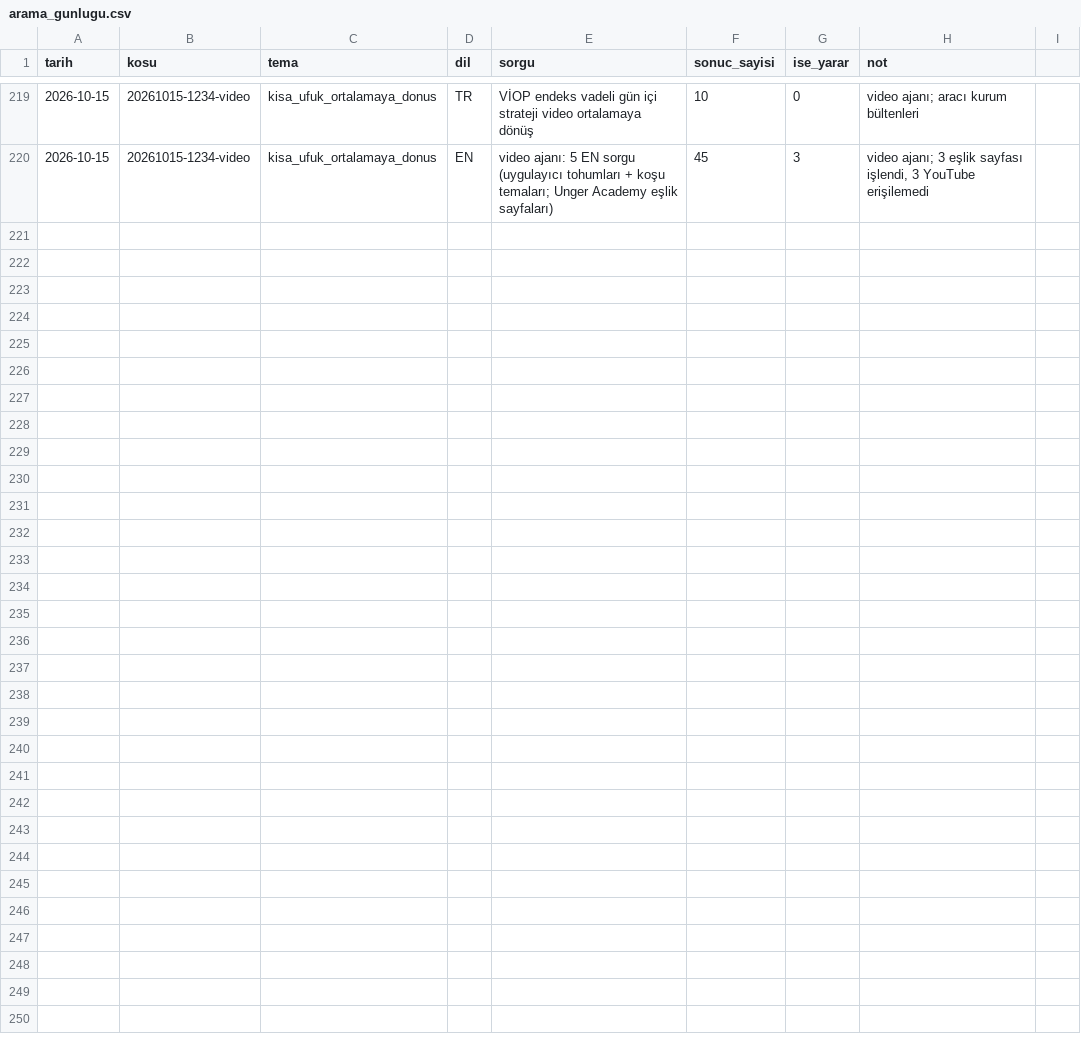
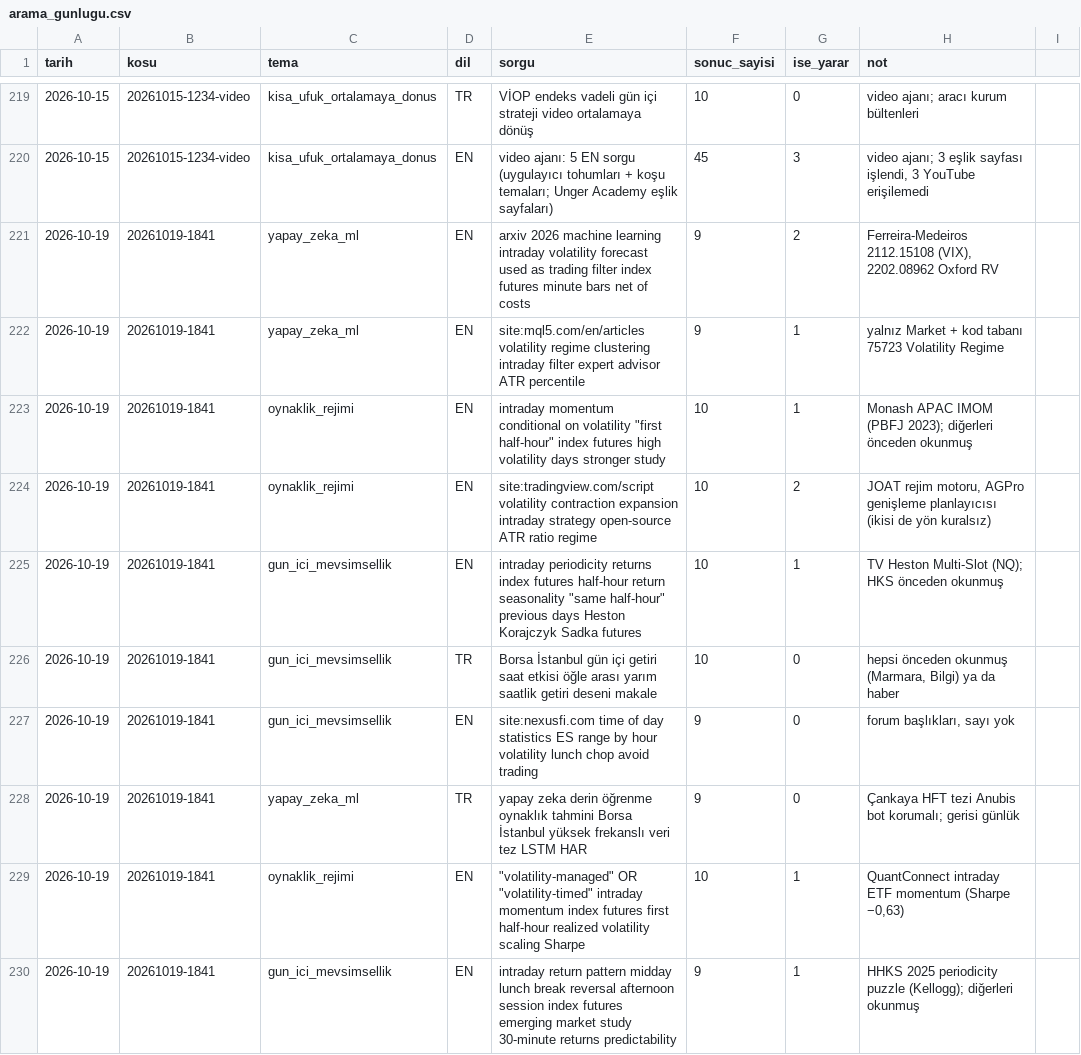
Before and after one commit to Soydan73/xu30-strateji-arastirma, a CSV file: arama_gunlugu.csv, drawn as a sheet; only a part is shown, gaps mark what is left out; the diff covers the shown part only.

```diff
--- a/arama_gunlugu.csv
+++ b/arama_gunlugu.csv
@@ -220 +220,11 @@ tarih,kosu,tema,dil,sorgu,sonuc_sayisi,ise_yarar,not
 2026-10-15,20261015-1234-video,kisa_ufuk_ortalamaya_donus,EN,video ajanı: 5 EN sorgu (uygulayıcı tohumları + koşu temaları; Unger Academy eşlik sayfaları),45,3,"video ajanı; 3 eşlik sayfası işlendi, 3 YouTube erişilemedi"
+2026-10-19,20261019-1841,yapay_zeka_ml,EN,arxiv 2026 machine learning intraday volatility forecast used as trading filter index futures minute bars net of costs,9,2,"Ferreira-Medeiros 2112.15108 (VIX), 2202.08962 Oxford RV"
+2026-10-19,20261019-1841,yapay_zeka_ml,EN,site:mql5.com/en/articles volatility regime clustering intraday filter expert advisor ATR percentile,9,1,yalnız Market + kod tabanı 75723 Volatility Regime
+2026-10-19,20261019-1841,oynaklik_rejimi,EN,"intraday momentum conditional on volatility ""first half-hour"" index futures high volatility days stronger study",10,1,Monash APAC IMOM (PBFJ 2023); diğerleri önceden okunmuş
+2026-10-19,20261019-1841,oynaklik_rejimi,EN,site:tradingview.com/script volatility contraction expansion intraday strategy open-source ATR ratio regime,10,2,"JOAT rejim motoru, AGPro genişleme planlayıcısı (ikisi de yön kuralsız)"
+2026-10-19,20261019-1841,gun_ici_mevsimsellik,EN,"intraday periodicity returns index futures half-hour return seasonality ""same half-hour"" previous days Heston Korajczyk Sadka futures",10,1,TV Heston Multi-Slot (NQ); HKS önceden okunmuş
+2026-10-19,20261019-1841,gun_ici_mevsimsellik,TR,Borsa İstanbul gün içi getiri saat etkisi öğle arası yarım saatlik getiri deseni makale,10,0,"hepsi önceden okunmuş (Marmara, Bilgi) ya da haber"
+2026-10-19,20261019-1841,gun_ici_mevsimsellik,EN,site:nexusfi.com time of day statistics ES range by hour volatility lunch chop avoid trading,9,0,"forum başlıkları, sayı yok"
+2026-10-19,20261019-1841,yapay_zeka_ml,TR,yapay zeka derin öğrenme oynaklık tahmini Borsa İstanbul yüksek frekanslı veri tez LSTM HAR,9,0,Çankaya HFT tezi Anubis bot korumalı; gerisi günlük
+2026-10-19,20261019-1841,oynaklik_rejimi,EN,"""volatility-managed"" OR ""volatility-timed"" intraday momentum index futures first half-hour realized volatility scaling Sharpe",10,1,"QuantConnect intraday ETF momentum (Sharpe −0,63)"
+2026-10-19,20261019-1841,gun_ici_mevsimsellik,EN,intraday return pattern midday lunch break reversal afternoon session index futures emerging market study 30-minute returns predictability,9,1,HHKS 2025 periodicity puzzle (Kellogg); diğerleri okunmuş
```
Also changed, not shown: 9 added rows elsewhere in this file, video_gunlugu.csv, 2 other files.
